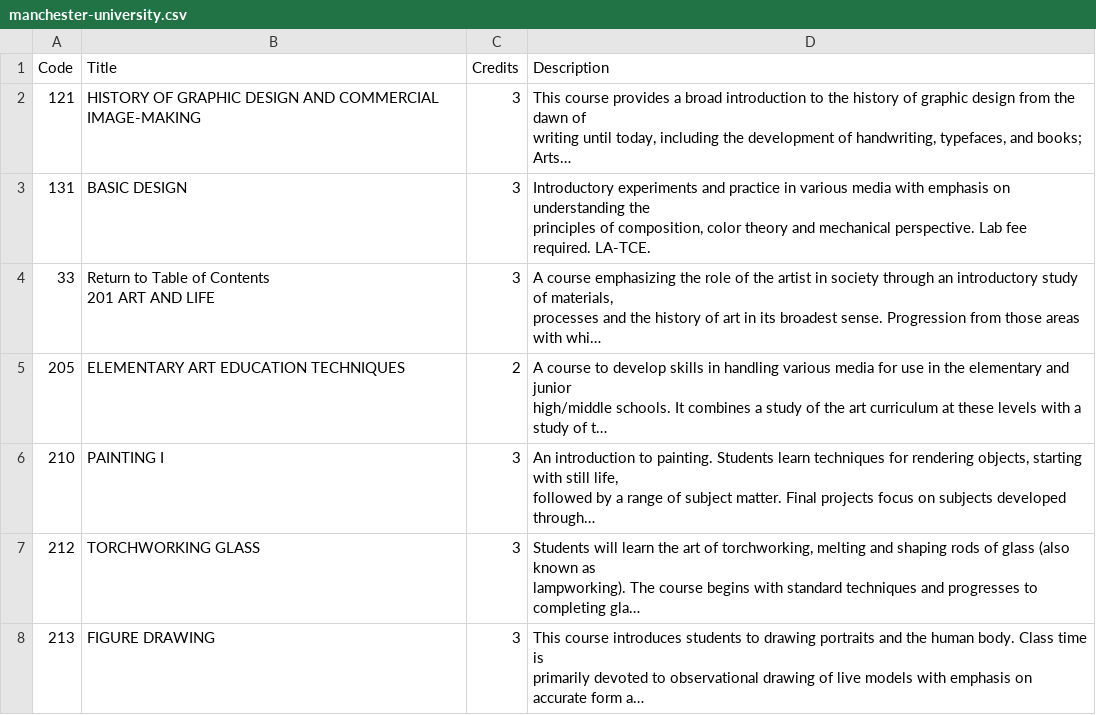
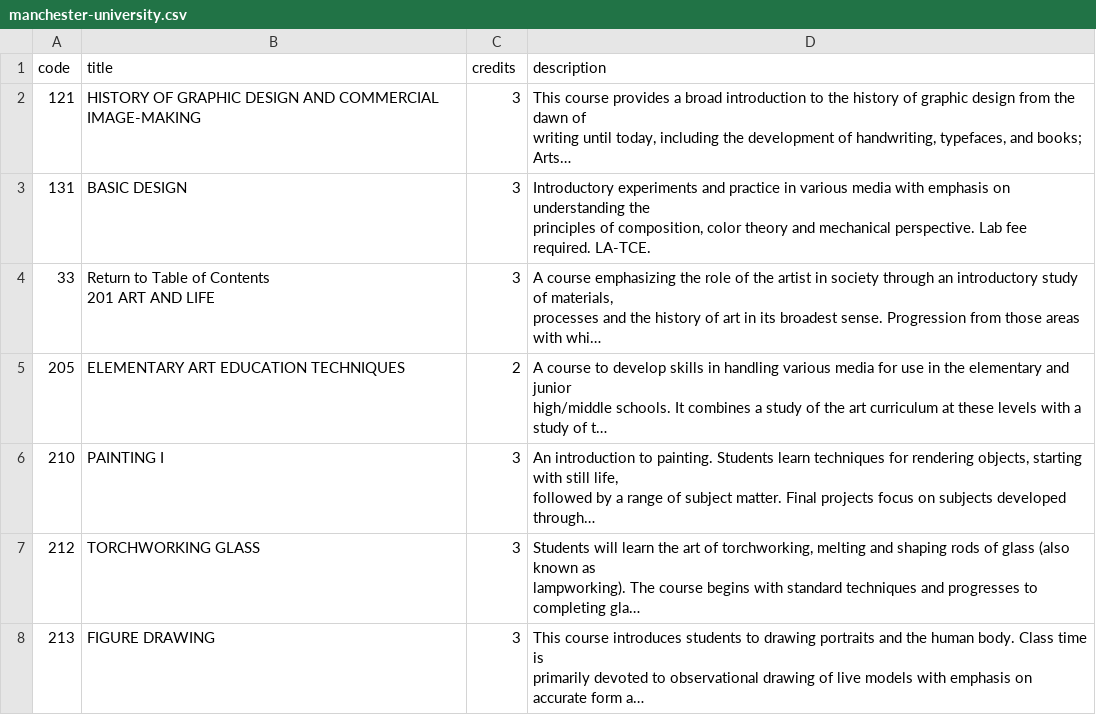
Before and after one commit to EL-Gazoly/Extract-From-PDF, a CSV file: scripts/Manchester University/manchester-university.csv, drawn as a sheet; only a part is shown; long unchanged cells end in …; removed rows and columns are numbered as before the commit, all else as after; the diff names each change by its address in the sheet, - before the commit and + after, or states it on an @@ line.

```diff
--- a/scripts/Manchester University/manchester-university.csv
+++ b/scripts/Manchester University/manchester-university.csv
-row 1: Code | Title | Credits | Description
+row 1: code | title | credits | description
```
Also changed, not shown: 1 other file.
